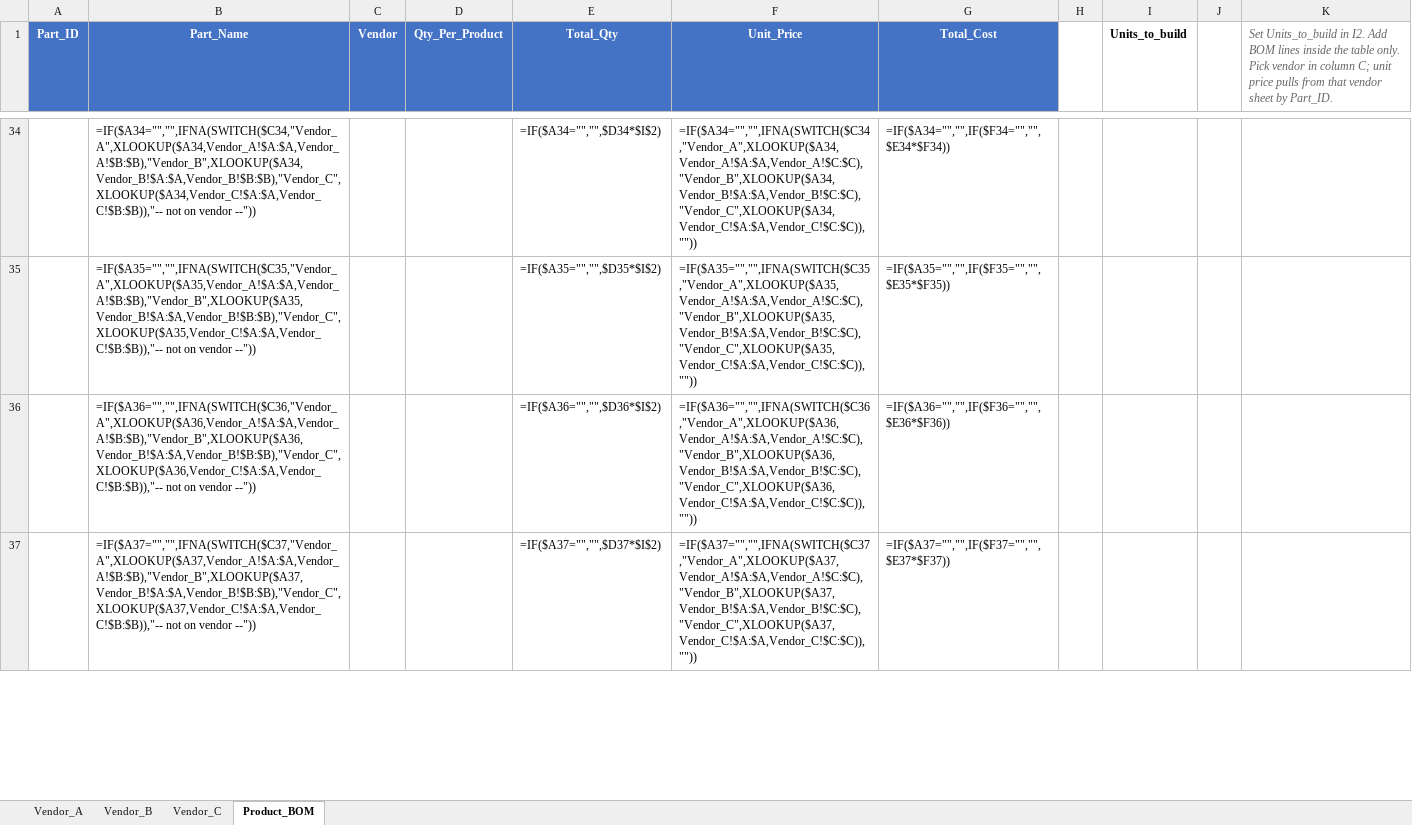
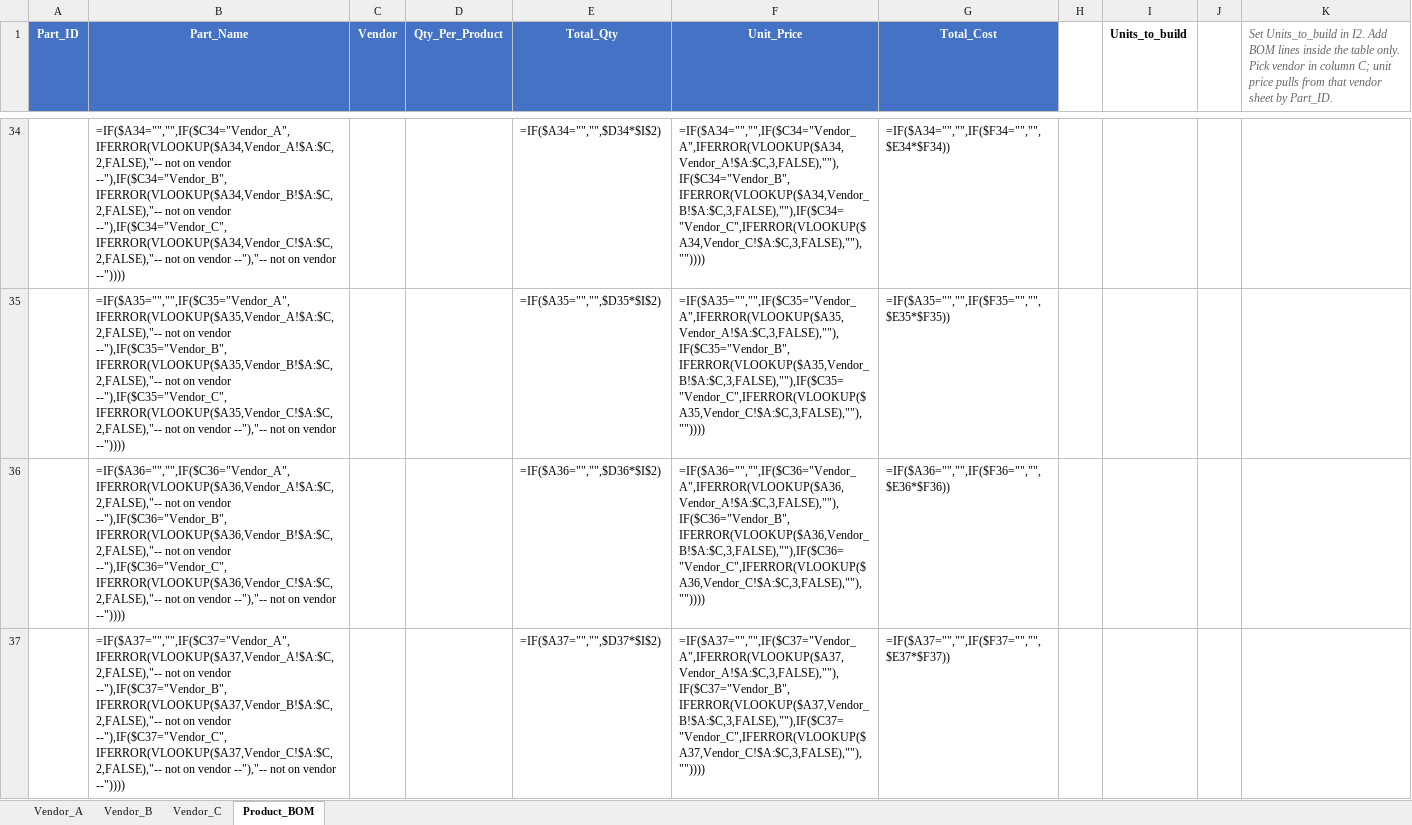
Before and after one commit to oyebiyisunday/product-costing-vendor-sourcing, an Excel workbook: workbook/Product_Costing_Vendor_Sourcing.xlsx, sheet Product_BOM, drawn as a sheet; only a part is shown, gaps mark what is left out; values as stored, in another font and other column widths than the file's, no borders; formulas without a stored value are shown as written; table styles not drawn; the diff covers the shown part only; the diff names each change by its address in the sheet, - before the commit and + after, or states it on an @@ line.

```diff
--- a/workbook/Product_Costing_Vendor_Sourcing.xlsx (sheet Product_BOM)
+++ b/workbook/Product_Costing_Vendor_Sourcing.xlsx (sheet Product_BOM)
-B34 (Part_Name): =IF($A34="","",IFNA(SWITCH($C34,"Vendor_A",XLOOKUP($A34,Vendor_A!$A:$A,Vendor_A!$B:$B),"Vendor_B",XLOOKUP($A34,Vendor_B!$A:$A,Vendor_B!$B:$B),"Vendor_C",XLOOKUP($A34,Vendor_C!$A:$A,Vendor_C!$B:$B)),"-- not on vendor --"))
+B34 (Part_Name): =IF($A34="","",IF($C34="Vendor_A",IFERROR(VLOOKUP($A34,Vendor_A!$A:$C,2,FALSE),"-- not on vendor --"),IF($C34="Vendor_B",IFERROR(VLOOKUP($A34,Vendor_B!$A:$C,2,FALSE),"-- not on vendor --"),IF($C34="Vendor_C",IFERROR(VLOOKUP($A34,Vendor_C!$A:$C,2,FALSE),"-- not on vendor --"),"-- not on vendor --"))))
-F34 (Unit_Price): =IF($A34="","",IFNA(SWITCH($C34,"Vendor_A",XLOOKUP($A34,Vendor_A!$A:$A,Vendor_A!$C:$C),"Vendor_B",XLOOKUP($A34,Vendor_B!$A:$A,Vendor_B!$C:$C),"Vendor_C",XLOOKUP($A34,Vendor_C!$A:$A,Vendor_C!$C:$C)),""))
+F34 (Unit_Price): =IF($A34="","",IF($C34="Vendor_A",IFERROR(VLOOKUP($A34,Vendor_A!$A:$C,3,FALSE),""),IF($C34="Vendor_B",IFERROR(VLOOKUP($A34,Vendor_B!$A:$C,3,FALSE),""),IF($C34="Vendor_C",IFERROR(VLOOKUP($A34,Vendor_C!$A:$C,3,FALSE),""),""))))
-B35 (Part_Name): =IF($A35="","",IFNA(SWITCH($C35,"Vendor_A",XLOOKUP($A35,Vendor_A!$A:$A,Vendor_A!$B:$B),"Vendor_B",XLOOKUP($A35,Vendor_B!$A:$A,Vendor_B!$B:$B),"Vendor_C",XLOOKUP($A35,Vendor_C!$A:$A,Vendor_C!$B:$B)),"-- not on vendor --"))
+B35 (Part_Name): =IF($A35="","",IF($C35="Vendor_A",IFERROR(VLOOKUP($A35,Vendor_A!$A:$C,2,FALSE),"-- not on vendor --"),IF($C35="Vendor_B",IFERROR(VLOOKUP($A35,Vendor_B!$A:$C,2,FALSE),"-- not on vendor --"),IF($C35="Vendor_C",IFERROR(VLOOKUP($A35,Vendor_C!$A:$C,2,FALSE),"-- not on vendor --"),"-- not on vendor --"))))
-F35 (Unit_Price): =IF($A35="","",IFNA(SWITCH($C35,"Vendor_A",XLOOKUP($A35,Vendor_A!$A:$A,Vendor_A!$C:$C),"Vendor_B",XLOOKUP($A35,Vendor_B!$A:$A,Vendor_B!$C:$C),"Vendor_C",XLOOKUP($A35,Vendor_C!$A:$A,Vendor_C!$C:$C)),""))
+F35 (Unit_Price): =IF($A35="","",IF($C35="Vendor_A",IFERROR(VLOOKUP($A35,Vendor_A!$A:$C,3,FALSE),""),IF($C35="Vendor_B",IFERROR(VLOOKUP($A35,Vendor_B!$A:$C,3,FALSE),""),IF($C35="Vendor_C",IFERROR(VLOOKUP($A35,Vendor_C!$A:$C,3,FALSE),""),""))))
-B36 (Part_Name): =IF($A36="","",IFNA(SWITCH($C36,"Vendor_A",XLOOKUP($A36,Vendor_A!$A:$A,Vendor_A!$B:$B),"Vendor_B",XLOOKUP($A36,Vendor_B!$A:$A,Vendor_B!$B:$B),"Vendor_C",XLOOKUP($A36,Vendor_C!$A:$A,Vendor_C!$B:$B)),"-- not on vendor --"))
+B36 (Part_Name): =IF($A36="","",IF($C36="Vendor_A",IFERROR(VLOOKUP($A36,Vendor_A!$A:$C,2,FALSE),"-- not on vendor --"),IF($C36="Vendor_B",IFERROR(VLOOKUP($A36,Vendor_B!$A:$C,2,FALSE),"-- not on vendor --"),IF($C36="Vendor_C",IFERROR(VLOOKUP($A36,Vendor_C!$A:$C,2,FALSE),"-- not on vendor --"),"-- not on vendor --"))))
-F36 (Unit_Price): =IF($A36="","",IFNA(SWITCH($C36,"Vendor_A",XLOOKUP($A36,Vendor_A!$A:$A,Vendor_A!$C:$C),"Vendor_B",XLOOKUP($A36,Vendor_B!$A:$A,Vendor_B!$C:$C),"Vendor_C",XLOOKUP($A36,Vendor_C!$A:$A,Vendor_C!$C:$C)),""))
+F36 (Unit_Price): =IF($A36="","",IF($C36="Vendor_A",IFERROR(VLOOKUP($A36,Vendor_A!$A:$C,3,FALSE),""),IF($C36="Vendor_B",IFERROR(VLOOKUP($A36,Vendor_B!$A:$C,3,FALSE),""),IF($C36="Vendor_C",IFERROR(VLOOKUP($A36,Vendor_C!$A:$C,3,FALSE),""),""))))
-B37 (Part_Name): =IF($A37="","",IFNA(SWITCH($C37,"Vendor_A",XLOOKUP($A37,Vendor_A!$A:$A,Vendor_A!$B:$B),"Vendor_B",XLOOKUP($A37,Vendor_B!$A:$A,Vendor_B!$B:$B),"Vendor_C",XLOOKUP($A37,Vendor_C!$A:$A,Vendor_C!$B:$B)),"-- not on vendor --"))
+B37 (Part_Name): =IF($A37="","",IF($C37="Vendor_A",IFERROR(VLOOKUP($A37,Vendor_A!$A:$C,2,FALSE),"-- not on vendor --"),IF($C37="Vendor_B",IFERROR(VLOOKUP($A37,Vendor_B!$A:$C,2,FALSE),"-- not on vendor --"),IF($C37="Vendor_C",IFERROR(VLOOKUP($A37,Vendor_C!$A:$C,2,FALSE),"-- not on vendor --"),"-- not on vendor --"))))
-F37 (Unit_Price): =IF($A37="","",IFNA(SWITCH($C37,"Vendor_A",XLOOKUP($A37,Vendor_A!$A:$A,Vendor_A!$C:$C),"Vendor_B",XLOOKUP($A37,Vendor_B!$A:$A,Vendor_B!$C:$C),"Vendor_C",XLOOKUP($A37,Vendor_C!$A:$A,Vendor_C!$C:$C)),""))
+F37 (Unit_Price): =IF($A37="","",IF($C37="Vendor_A",IFERROR(VLOOKUP($A37,Vendor_A!$A:$C,3,FALSE),""),IF($C37="Vendor_B",IFERROR(VLOOKUP($A37,Vendor_B!$A:$C,3,FALSE),""),IF($C37="Vendor_C",IFERROR(VLOOKUP($A37,Vendor_C!$A:$C,3,FALSE),""),""))))
```
Also changed, not shown: 70 edited cells elsewhere in this sheet, 4 other files.
